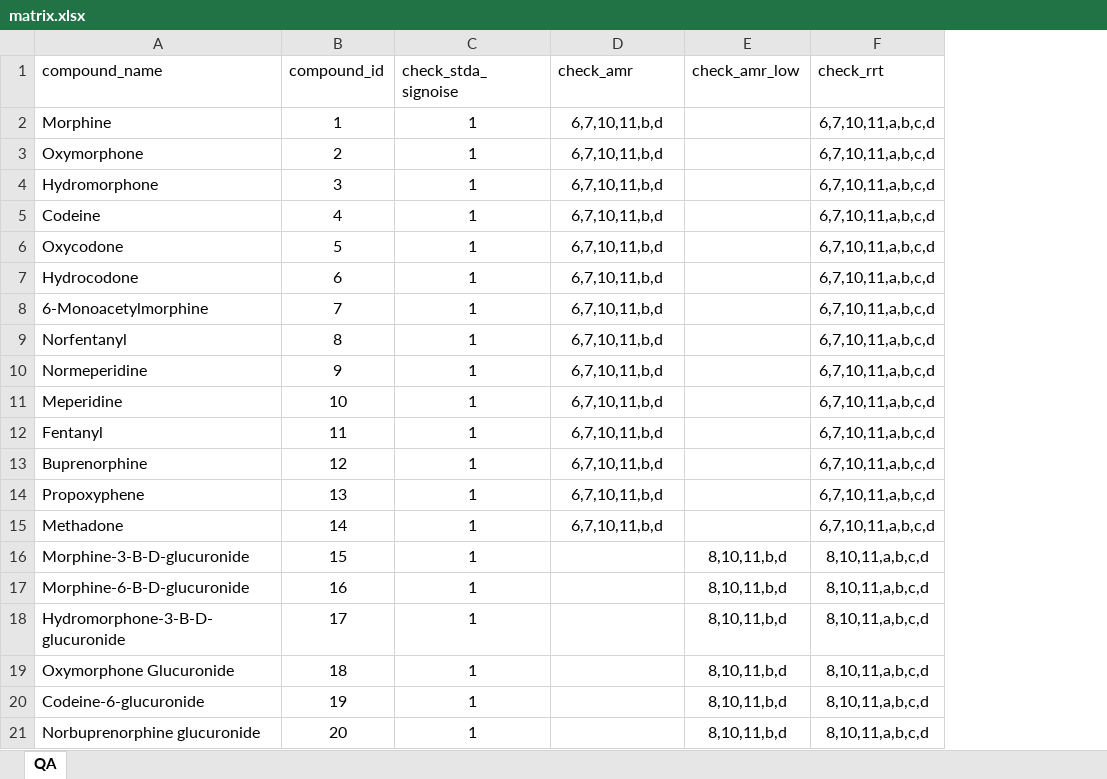
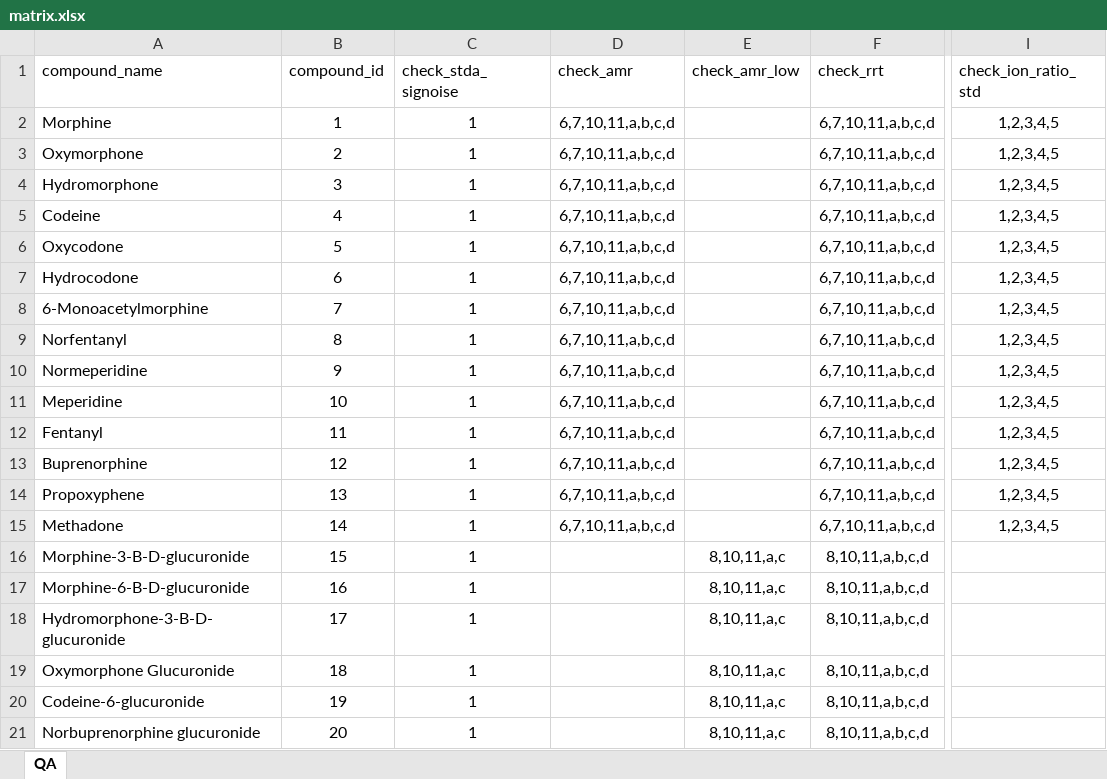
Before and after one commit to nhoffman/opiates, an Excel workbook: opiate/data/matrix.xlsx, sheet QA, drawn as a sheet; only a part is shown, gaps mark what is left out; values as stored, in another font and other column widths than the file's, no borders; the diff names each change by its address in the sheet, - before the commit and + after, or states it on an @@ line.

Commit message:
update matrix and qa files per Jane

```diff
--- a/opiate/data/matrix.xlsx (sheet QA)
+++ b/opiate/data/matrix.xlsx (sheet QA)
+column I (check_ion_ratio_std), rows 2-15: all 1,2,3,4,5
-D2:D15 (check_amr): 6,7,10,11,b,d
+D2:D15 (check_amr): 6,7,10,11,a,b,c,d
-E16:E21 (check_amr_low): 8,10,11,b,d
+E16:E21 (check_amr_low): 8,10,11,a,c
```
Also changed, not shown: opiate/data/qa.xlsx, 2 other files.
